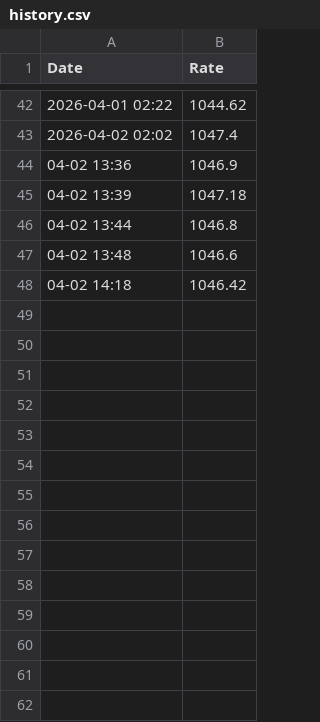
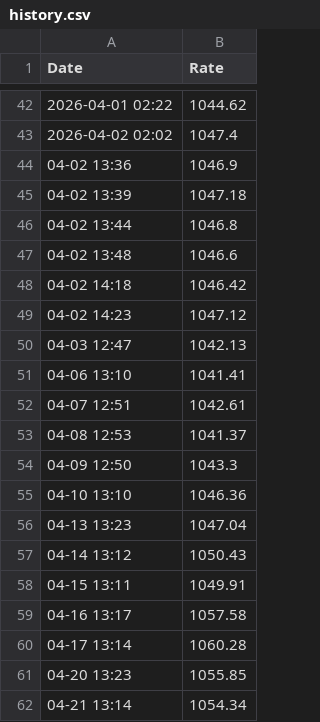
Before and after one commit to mannerlim-jpg/my-currency-bot, a CSV file: history.csv, drawn as a sheet; only a part is shown, gaps mark what is left out.

```diff
--- a/history.csv
+++ b/history.csv
@@ -48 +48,15 @@ Date,Rate
 04-02 14:18,1046.42
+04-02 14:23,1047.12
+04-03 12:47,1042.13
+04-06 13:10,1041.41
+04-07 12:51,1042.61
+04-08 12:53,1041.37
+04-09 12:50,1043.3
+04-10 13:10,1046.36
+04-13 13:23,1047.04
+04-14 13:12,1050.43
+04-15 13:11,1049.91
+04-16 13:17,1057.58
+04-17 13:14,1060.28
+04-20 13:23,1055.85
+04-21 13:14,1054.34
```
Also changed, not shown: 2 other files.
